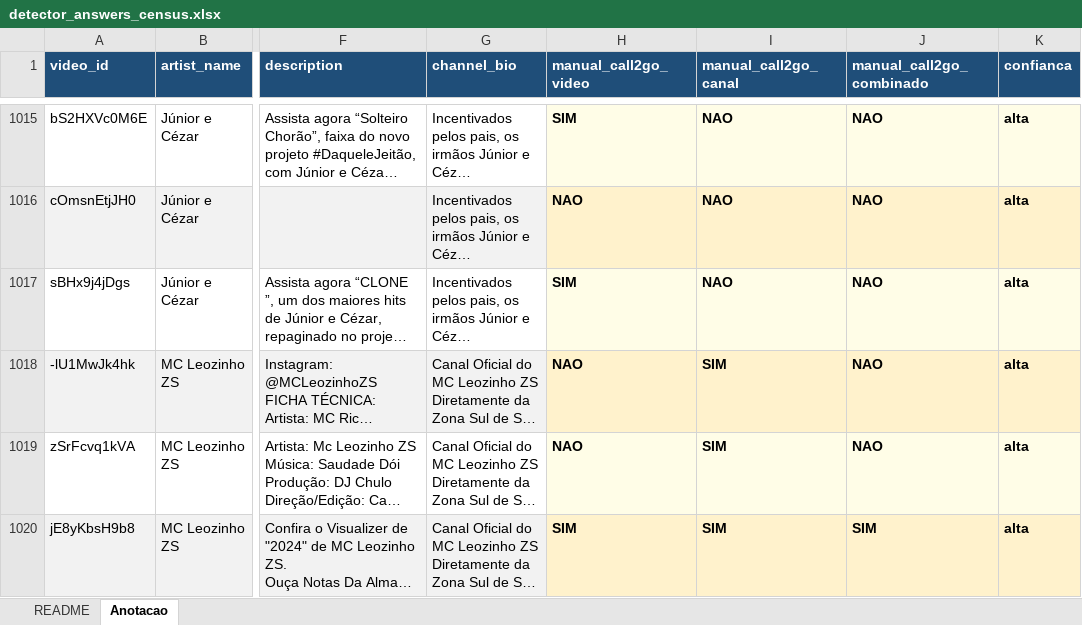
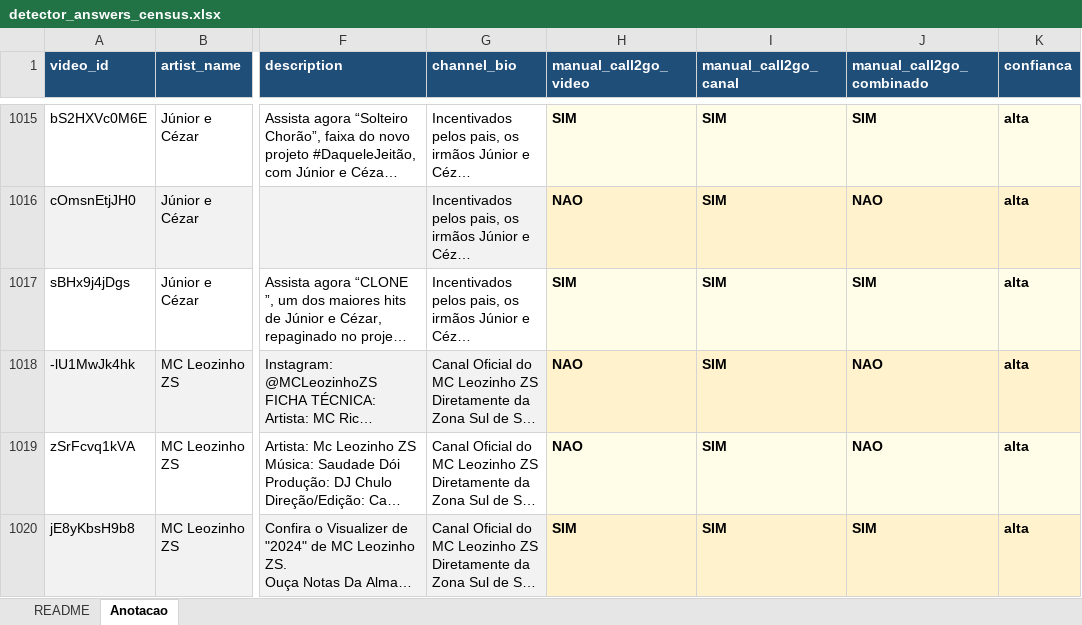
Before and after one commit to fiori007/tcc-call2go, an Excel workbook: data/validation/detector_answers_census.xlsx, sheet Anotacao, drawn as a sheet; only a part is shown, gaps mark what is left out; long unchanged cells end in …; values as stored, in another font and other column widths than the file's, no borders; the diff covers the shown part only; the diff names each change by its address in the sheet, - before the commit and + after, or states it on an @@ line.

Commit message:
feat: fallback regex na bio do canal para detectar 'Spotify - bit.ly/...' - detect_call2go_channel() como fallback apos detect_call2go_channel_scraped() - Captura padroes como 'Spotify - https://bit.ly/4p1zHIR' na bio - +30 canais detectados (52.5% -> 54.3%), +18 combinados (10.2% -> 11.3%) - Caso corrigido: Junior e Cezar (canal NAO -> SIM) - Atualizado blind_annotator.py com mesmo fallback - Re-executado pipeline Steps 5-12

```diff
--- a/data/validation/detector_answers_census.xlsx (sheet Anotacao)
+++ b/data/validation/detector_answers_census.xlsx (sheet Anotacao)
-I1015:I1017 (manual_call2go_canal): NAO
+I1015:I1017 (manual_call2go_canal): SIM
-J1015 (manual_call2go_combinado): NAO
+J1015 (manual_call2go_combinado): SIM
-J1017 (manual_call2go_combinado): NAO
+J1017 (manual_call2go_combinado): SIM
```
Also changed, not shown: 43 edited cells elsewhere in this sheet, data/validation/blind_annotation_census.xlsx, 13 other files.
